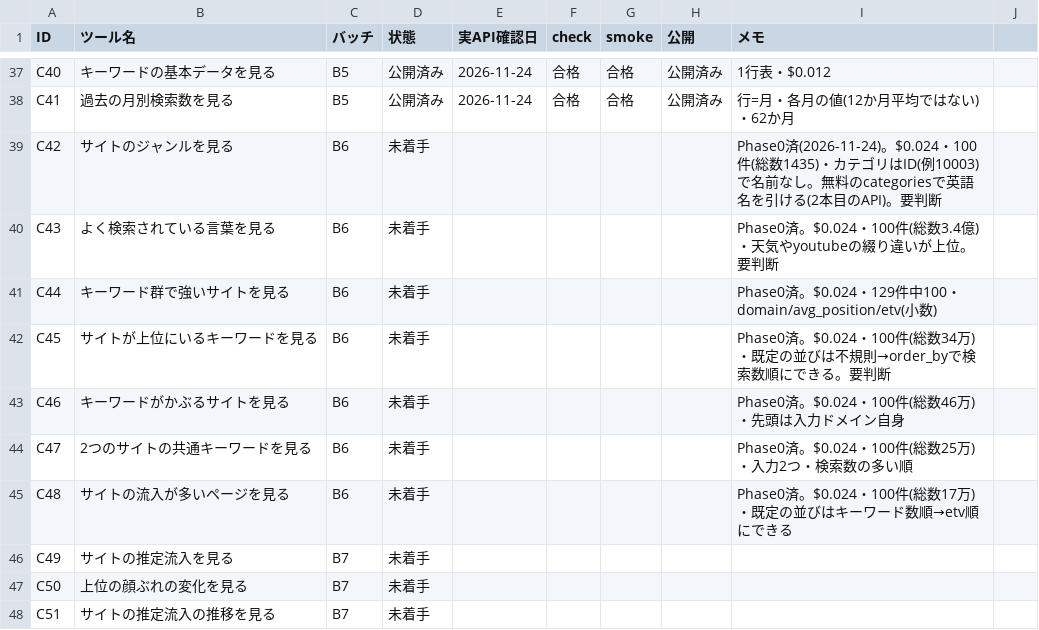
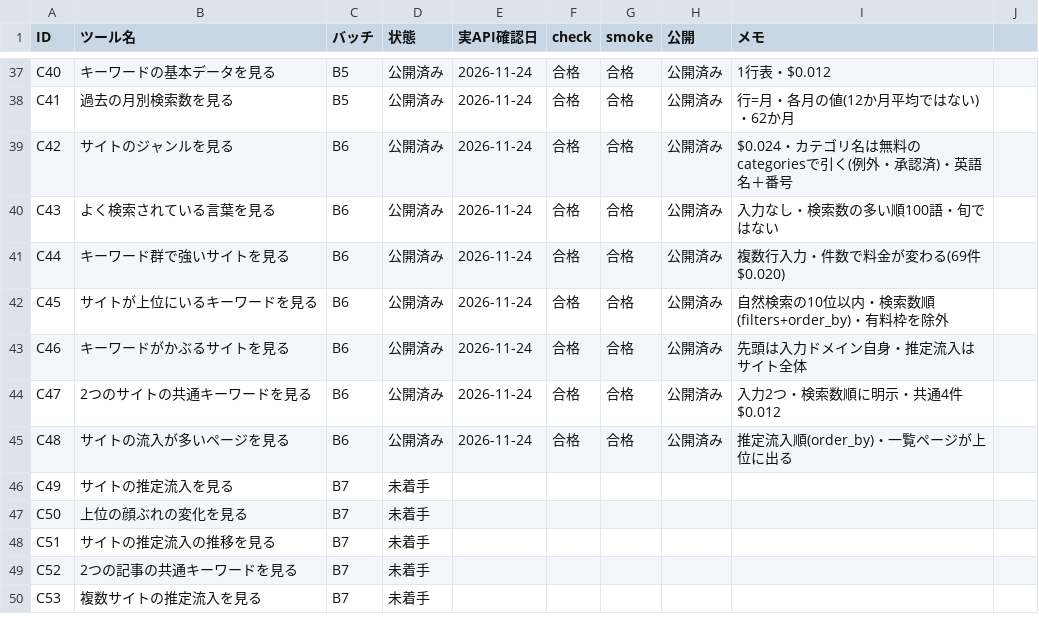
Before and after one commit to rinyan-thai23/tools, a TSV file: 2026_11/PROGRESS.tsv, drawn as a sheet; only a part is shown, gaps mark what is left out; the shorter side is filled out with more unchanged rows.

```diff
--- a/2026_11/PROGRESS.tsv
+++ b/2026_11/PROGRESS.tsv
@@ -38,9 +38,9 @@ C40	キーワードの基本データを見る	B5	公開済み	2026-11-24	合格
 C41	過去の月別検索数を見る	B5	公開済み	2026-11-24	合格	合格	公開済み	行=月・各月の値(12か月平均ではない)・62か月
-C42	サイトのジャンルを見る	B6	未着手					Phase0済(2026-11-24)。$0.024・100件(総数1435)・カテゴリはID(例10003)で名前なし。無料のcategoriesで英語名を引ける(2本目のAPI)。要判断
-C43	よく検索されている言葉を見る	B6	未着手					Phase0済。$0.024・100件(総数3.4億)・天気やyoutubeの綴り違いが上位。要判断
-C44	キーワード群で強いサイトを見る	B6	未着手					Phase0済。$0.024・129件中100・domain/avg_position/etv(小数)
-C45	サイトが上位にいるキーワードを見る	B6	未着手					Phase0済。$0.024・100件(総数34万)・既定の並びは不規則→order_byで検索数順にできる。要判断
-C46	キーワードがかぶるサイトを見る	B6	未着手					Phase0済。$0.024・100件(総数46万)・先頭は入力ドメイン自身
-C47	2つのサイトの共通キーワードを見る	B6	未着手					Phase0済。$0.024・100件(総数25万)・入力2つ・検索数の多い順
-C48	サイトの流入が多いページを見る	B6	未着手					Phase0済。$0.024・100件(総数17万)・既定の並びはキーワード数順→etv順にできる
+C42	サイトのジャンルを見る	B6	公開済み	2026-11-24	合格	合格	公開済み	$0.024・カテゴリ名は無料のcategoriesで引く(例外・承認済)・英語名＋番号
+C43	よく検索されている言葉を見る	B6	公開済み	2026-11-24	合格	合格	公開済み	入力なし・検索数の多い順100語・旬ではない
+C44	キーワード群で強いサイトを見る	B6	公開済み	2026-11-24	合格	合格	公開済み	複数行入力・件数で料金が変わる(69件$0.020)
+C45	サイトが上位にいるキーワードを見る	B6	公開済み	2026-11-24	合格	合格	公開済み	自然検索の10位以内・検索数順(filters+order_by)・有料枠を除外
+C46	キーワードがかぶるサイトを見る	B6	公開済み	2026-11-24	合格	合格	公開済み	先頭は入力ドメイン自身・推定流入はサイト全体
+C47	2つのサイトの共通キーワードを見る	B6	公開済み	2026-11-24	合格	合格	公開済み	入力2つ・検索数順に明示・共通4件$0.012
+C48	サイトの流入が多いページを見る	B6	公開済み	2026-11-24	合格	合格	公開済み	推定流入順(order_by)・一覧ページが上位に出る
 C49	サイトの推定流入を見る	B7	未着手					
```
Also changed, not shown: 2026_11/USAGE.tsv, 24 other files.
